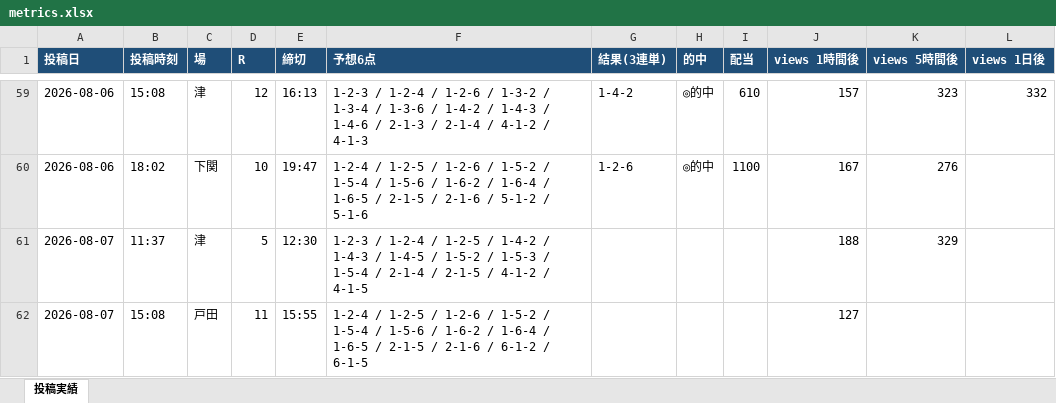
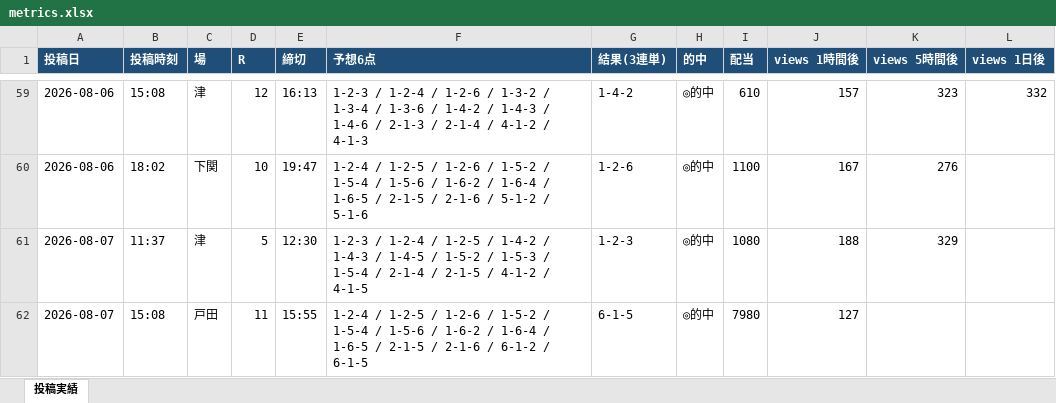
Before and after one commit to Growth37/kyotei-threads-bot, an Excel workbook: metrics.xlsx, sheet 投稿実績, drawn as a sheet; only a part is shown, gaps mark what is left out; values as stored, in another font and other column widths than the file's, no borders; the diff names each change by its address in the sheet, - before the commit and + after, or states it on an @@ line.

Commit message:
metrics: 表示回数/的中結果を更新

```diff
--- a/metrics.xlsx (sheet 投稿実績)
+++ b/metrics.xlsx (sheet 投稿実績)
-G61 (結果(3連単)): (empty)
+G61 (結果(3連単)): 1-2-3
-H61:H62 (的中): (empty)
+H61:H62 (的中): ◎的中
-I61 (配当): (empty)
+I61 (配当): 1080
-G62 (結果(3連単)): (empty)
+G62 (結果(3連単)): 6-1-5
-I62 (配当): (empty)
+I62 (配当): 7980
```
Also changed, not shown: 2 other files.
